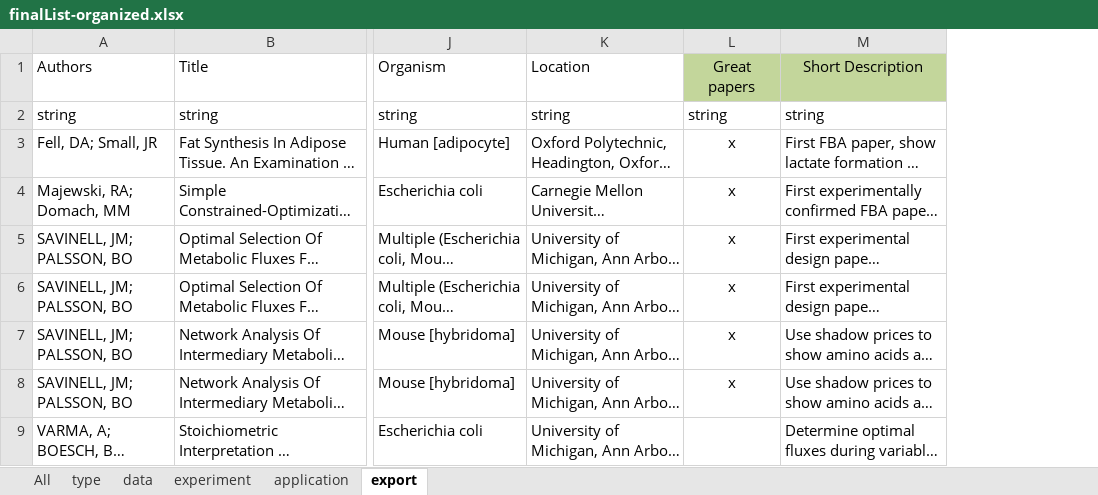
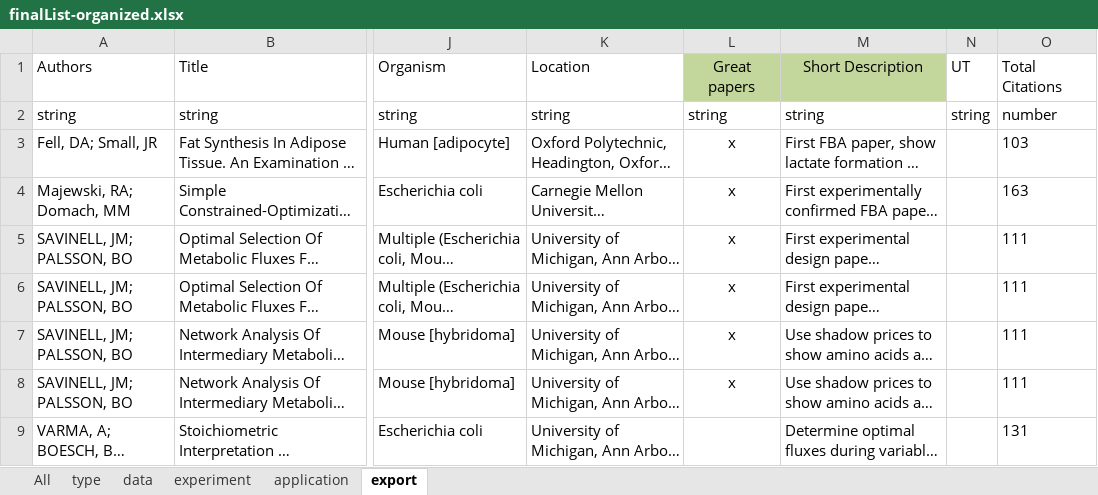
Before and after one commit to SBRG/cobra-review, an Excel workbook: spreadsheet/finalList-organized.xlsx, sheet export, drawn as a sheet; only a part is shown, gaps mark what is left out; long unchanged cells end in …; values as stored, in another font and other column widths than the file's, no borders; the diff names each change by its address in the sheet, - before the commit and + after, or states it on an @@ line.

```diff
--- a/spreadsheet/finalList-organized.xlsx (sheet export)
+++ b/spreadsheet/finalList-organized.xlsx (sheet export)
+column N (UT), row 2: string
+column O (Total Citations), rows 2-9: number | 103 | 163 | 111 | 111 | 111 | 111 | 131
```
Also changed, not shown: 7 other files.
